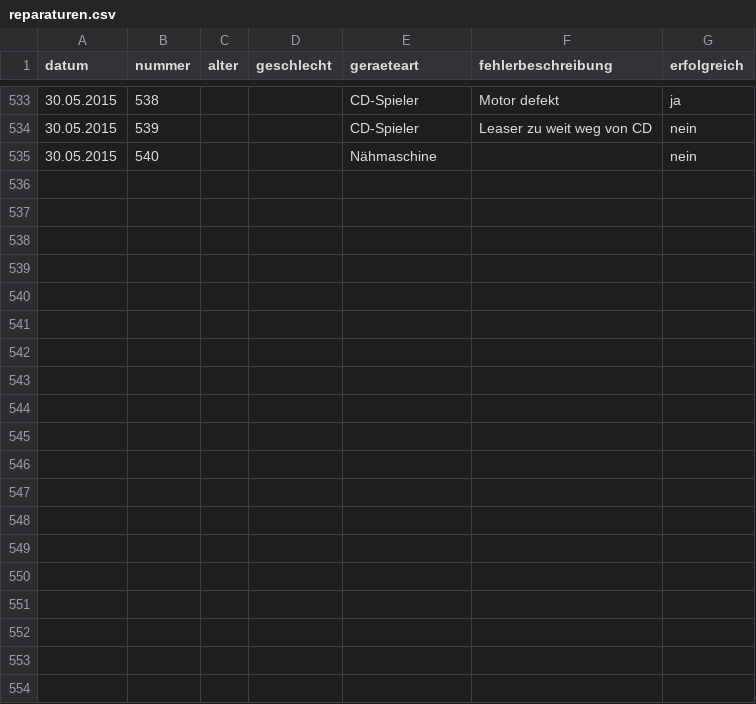
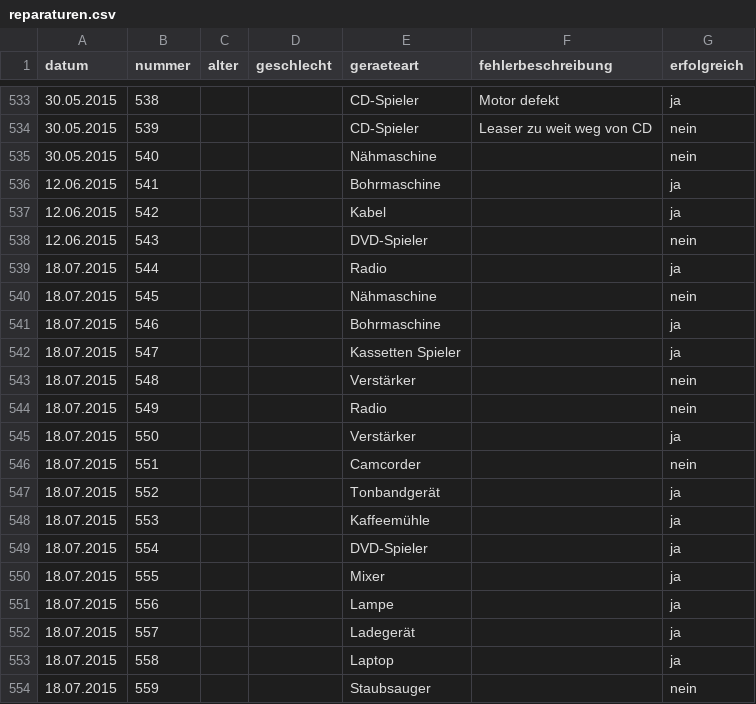
Before and after one commit to das-labor/repaircafe-bochum.de, a CSV file: _data/reparaturen.csv, drawn as a sheet; only a part is shown, gaps mark what is left out; the diff covers the shown part only.

Commit message:
Update reparaturen.csv

```diff
--- a/_data/reparaturen.csv
+++ b/_data/reparaturen.csv
@@ -535 +535,20 @@ datum,nummer,alter,geschlecht,geraeteart,fehlerbeschreibung,erfolgreich,
 30.05.2015,540,,,Nähmaschine,,nein
+12.06.2015,541,,,Bohrmaschine,,ja
+12.06.2015,542,,,Kabel,,ja
+12.06.2015,543,,,DVD-Spieler,,nein
+18.07.2015,544,,,Radio,,ja
+18.07.2015,545,,,Nähmaschine,,nein
+18.07.2015,546,,,Bohrmaschine,,ja
+18.07.2015,547,,,Kassetten Spieler,,ja
+18.07.2015,548,,,Verstärker,,nein
+18.07.2015,549,,,Radio,,nein
+18.07.2015,550,,,Verstärker,,ja
+18.07.2015,551,,,Camcorder,,nein
+18.07.2015,552,,,Tonbandgerät,,ja
+18.07.2015,553,,,Kaffeemühle,,ja
+18.07.2015,554,,,DVD-Spieler,,ja
+18.07.2015,555,,,Mixer,,ja
+18.07.2015,556,,,Lampe,,ja
+18.07.2015,557,,,Ladegerät,,ja
+18.07.2015,558,,,Laptop,,ja
+18.07.2015,559,,,Staubsauger,,nein
```
Also changed, not shown: 24 added rows elsewhere in this file.
